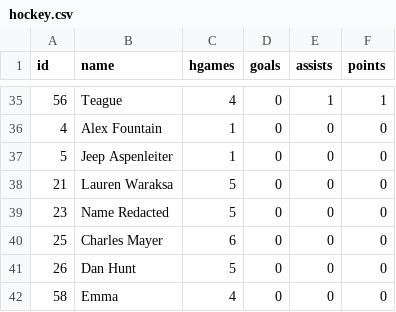
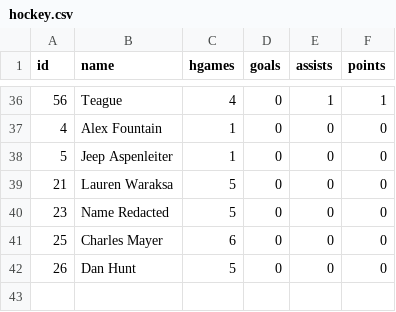
Before and after one commit to stevenpfaff/Dew-Cup-FrontEnd, a CSV file: public/Hockey/hockey.csv, drawn as a sheet; only a part is shown, gaps mark what is left out; removed rows and columns are numbered as before the commit, all else as after; the diff covers the shown part only; the diff names each change by its address in the sheet, - before the commit and + after, or states it on an @@ line.

```diff
--- a/public/Hockey/hockey.csv
+++ b/public/Hockey/hockey.csv
-row 42: 58 | Emma | 4 | 0 | 0 | 0
```
Also changed, not shown: 6 added rows, 5 removed rows and 14 edited cells elsewhere in this file, public/Hockey/coderedclassic2.csv.
